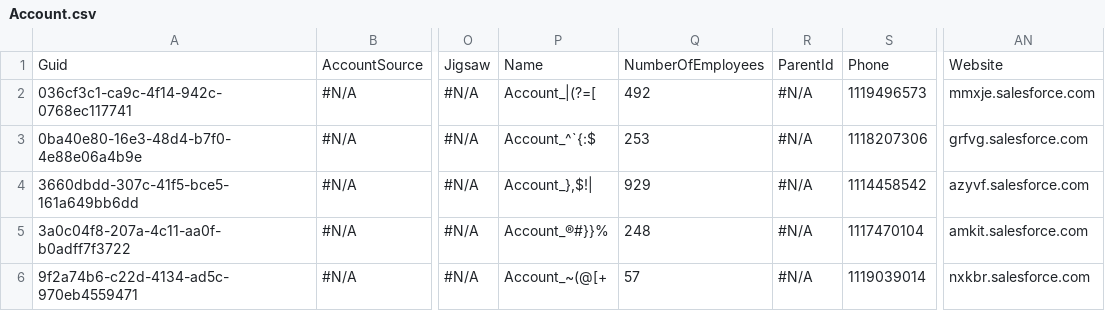
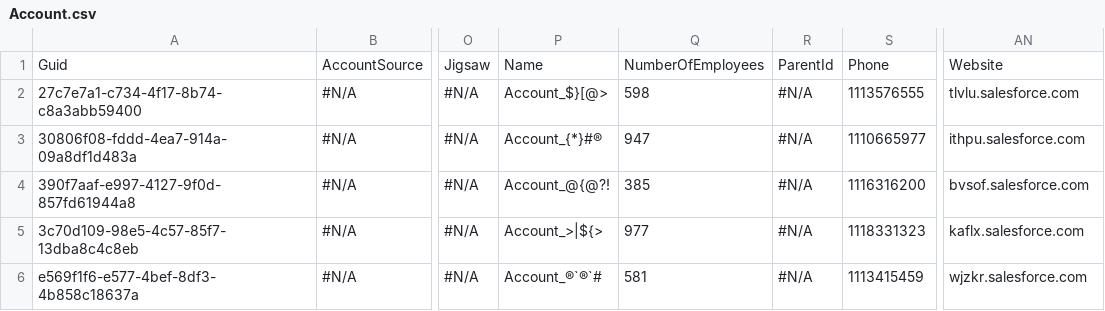
Before and after one commit to lzhdanovich/api-automation-repo, a CSV file: Account.csv, drawn as a sheet; only a part is shown, gaps mark what is left out; the diff names each change by its address in the sheet, - before the commit and + after, or states it on an @@ line.

Commit message:
Checkin for AppOps QA6 - Aym

```diff
--- a/Account.csv
+++ b/Account.csv
-A2: 036cf3c1-ca9c-4f14-942c-0768ec117741
+A2: 27c7e7a1-c734-4f17-8b74-c8a3abb59400
-P2: Account_|(?=[
+P2: Account_$}[@>
-Q2: 492
+Q2: 598
-S2: 1119496573
+S2: 1113576555
-AN2: mmxje.salesforce.com
+AN2: tlvlu.salesforce.com
-A3: 0ba40e80-16e3-48d4-b7f0-4e88e06a4b9e
+A3: 30806f08-fddd-4ea7-914a-09a8df1d483a
-P3: Account_^`{:$
+P3: Account_{*}#®
-Q3: 253
+Q3: 947
-S3: 1118207306
+S3: 1110665977
-AN3: grfvg.salesforce.com
+AN3: ithpu.salesforce.com
-A4: 3660dbdd-307c-41f5-bce5-161a649bb6dd
+A4: 390f7aaf-e997-4127-9f0d-857fd61944a8
-P4: Account_},$!|
+P4: Account_@{@?!
-Q4: 929
+Q4: 385
-S4: 1114458542
+S4: 1116316200
-AN4: azyvf.salesforce.com
+AN4: bvsof.salesforce.com
-A5: 3a0c04f8-207a-4c11-aa0f-b0adff7f3722
+A5: 3c70d109-98e5-4c57-85f7-13dba8c4c8eb
-P5: Account_®#}}%
+P5: Account_>|${>
-Q5: 248
+Q5: 977
-S5: 1117470104
+S5: 1118331323
-AN5: amkit.salesforce.com
+AN5: kaflx.salesforce.com
-A6: 9f2a74b6-c22d-4134-ad5c-970eb4559471
+A6: e569f1f6-e577-4bef-8df3-4b858c18637a
-P6: Account_~(@[+
+P6: Account_®`®`#
-Q6: 57
+Q6: 581
-S6: 1119039014
+S6: 1113415459
-AN6: nxkbr.salesforce.com
+AN6: wjzkr.salesforce.com
```
